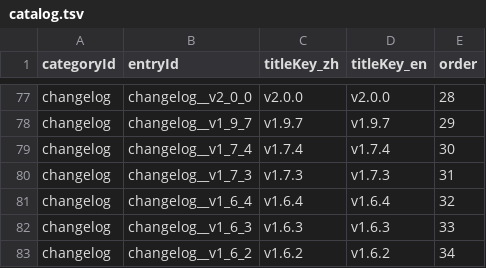
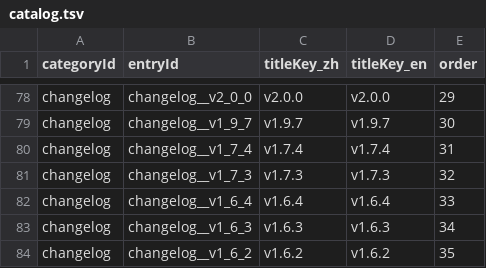
Before and after one commit to GASEN1216/BossRushMod, a TSV file: WikiContent/catalog.tsv, drawn as a sheet; only a part is shown, gaps mark what is left out; addresses are those after the commit; the diff covers the shown part only; the diff names each change by its address in the sheet, - before the commit and + after, or states it on an @@ line.

```diff
--- a/WikiContent/catalog.tsv
+++ b/WikiContent/catalog.tsv
-E78 (order): 28
+E78 (order): 29
-E79 (order): 29
+E79 (order): 30
-E80 (order): 30
+E80 (order): 31
-E81 (order): 31
+E81 (order): 32
-E82 (order): 32
+E82 (order): 33
-E83 (order): 33
+E83 (order): 34
-E84 (order): 34
+E84 (order): 35
```
Also changed, not shown: 1 added row and 26 edited cells elsewhere in this file, 4 other files.
